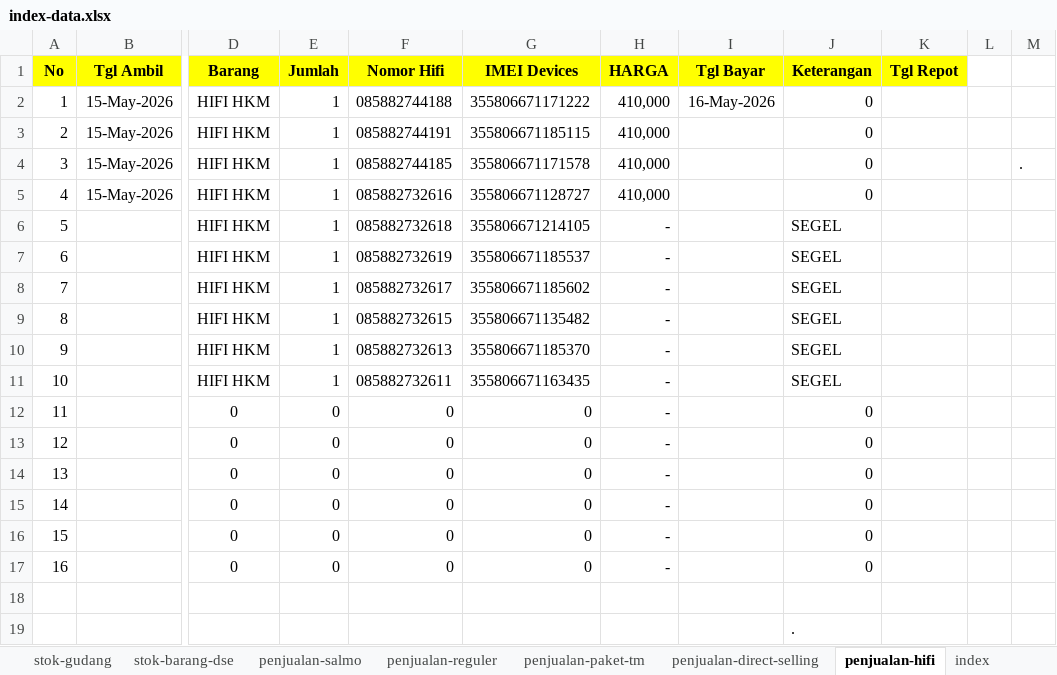
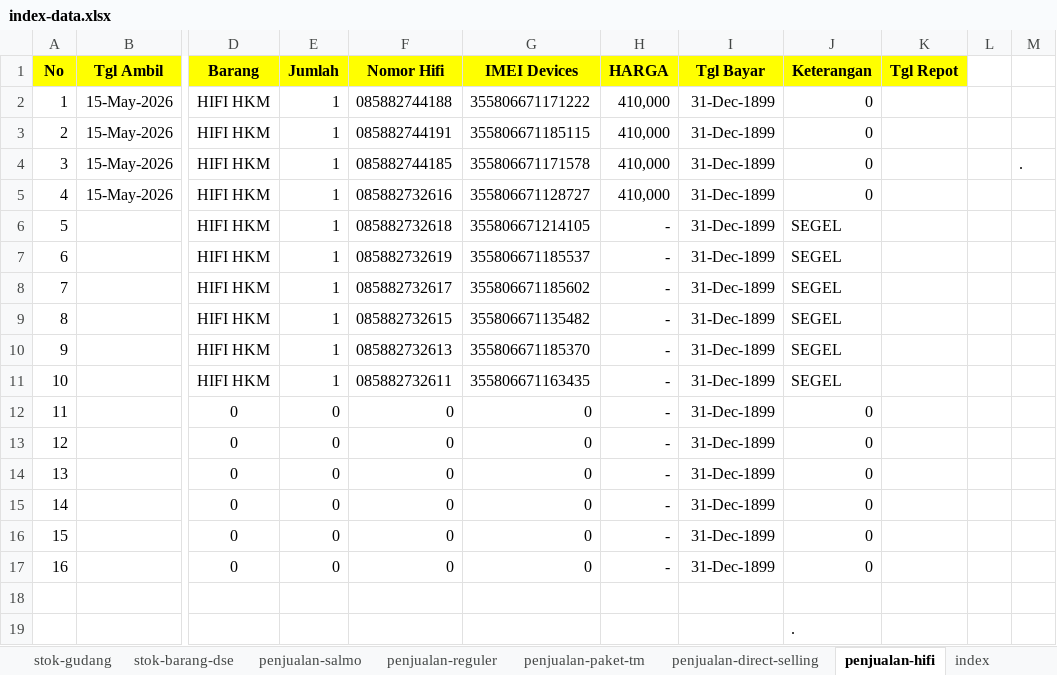
Before and after one commit to andisianday393-byte/MC-SAGARANTEN.WEB, an Excel workbook: index-data.xlsx, sheet penjualan-hifi, drawn as a sheet; only a part is shown, gaps mark what is left out; values as stored, in another font and other column widths than the file's, no borders; the diff names each change by its address in the sheet, - before the commit and + after, or states it on an @@ line.

Commit message:
Add files via upload

```diff
--- a/index-data.xlsx (sheet penjualan-hifi)
+++ b/index-data.xlsx (sheet penjualan-hifi)
-I2 (Tgl Bayar): 16-May-2026
+I2 (Tgl Bayar): 31-Dec-1899
-I3:I17 (Tgl Bayar): (empty)
+I3:I17 (Tgl Bayar): 31-Dec-1899
```
Also changed, not shown: sheet index.
